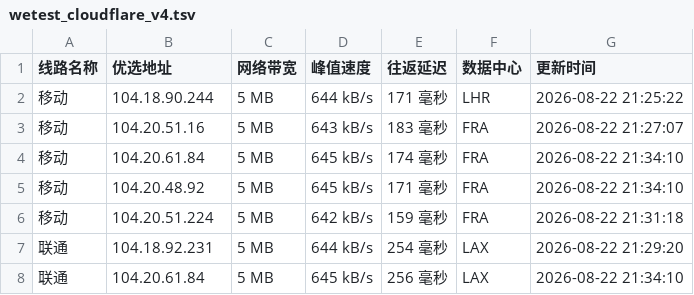
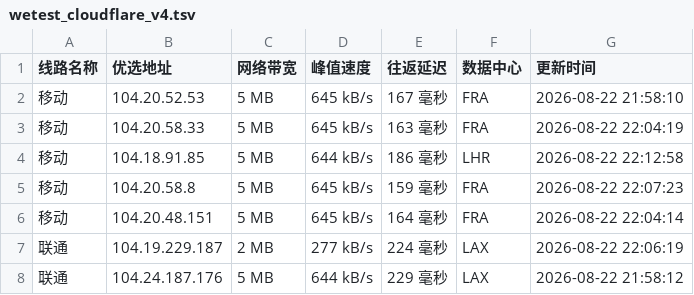
Before and after one commit to CF-IP/cf-ip.github.io, a TSV file: data/wetest_cloudflare_v4.tsv, drawn as a sheet; only a part is shown; the diff covers the shown part only.

```diff
--- a/data/wetest_cloudflare_v4.tsv
+++ b/data/wetest_cloudflare_v4.tsv
@@ -1,8 +1,8 @@
 线路名称	优选地址	网络带宽	峰值速度	往返延迟	数据中心	更新时间
-移动	104.18.90.244	5 MB	644 kB/s	171 毫秒	LHR	2026-08-22 21:25:22
-移动	104.20.51.16	5 MB	643 kB/s	183 毫秒	FRA	2026-08-22 21:27:07
-移动	104.20.61.84	5 MB	645 kB/s	174 毫秒	FRA	2026-08-22 21:34:10
-移动	104.20.48.92	5 MB	645 kB/s	171 毫秒	FRA	2026-08-22 21:34:10
-移动	104.20.51.224	5 MB	642 kB/s	159 毫秒	FRA	2026-08-22 21:31:18
-联通	104.18.92.231	5 MB	644 kB/s	254 毫秒	LAX	2026-08-22 21:29:20
-联通	104.20.61.84	5 MB	645 kB/s	256 毫秒	LAX	2026-08-22 21:34:10
+移动	104.20.52.53	5 MB	645 kB/s	167 毫秒	FRA	2026-08-22 21:58:10
+移动	104.20.58.33	5 MB	645 kB/s	163 毫秒	FRA	2026-08-22 22:04:19
+移动	104.18.91.85	5 MB	644 kB/s	186 毫秒	LHR	2026-08-22 22:12:58
+移动	104.20.58.8	5 MB	645 kB/s	159 毫秒	FRA	2026-08-22 22:07:23
+移动	104.20.48.151	5 MB	645 kB/s	164 毫秒	FRA	2026-08-22 22:04:14
+联通	104.19.229.187	2 MB	277 kB/s	224 毫秒	LAX	2026-08-22 22:06:19
+联通	104.24.187.176	5 MB	644 kB/s	229 毫秒	LAX	2026-08-22 21:58:12
```
Also changed, not shown: 27 edited cells elsewhere in this file, data/api_uouin_com.tsv, data/wetest_cloudflare_v6.tsv, 4 other files.
